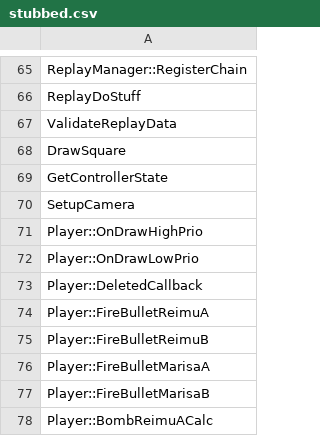
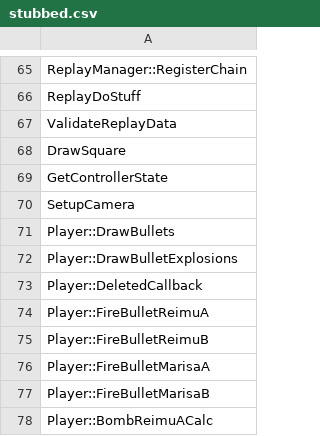
Before and after one commit to izy1sky/th06, a CSV file: config/stubbed.csv, drawn as a sheet; only a part is shown, gaps mark what is left out.

```diff
--- a/config/stubbed.csv
+++ b/config/stubbed.csv
@@ -70,4 +70,4 @@ GetControllerState
 SetupCamera
-Player::OnDrawHighPrio
-Player::OnDrawLowPrio
+Player::DrawBullets
+Player::DrawBulletExplosions
 Player::DeletedCallback
```
Also changed, not shown: config/mapping.csv, 1 other file.
